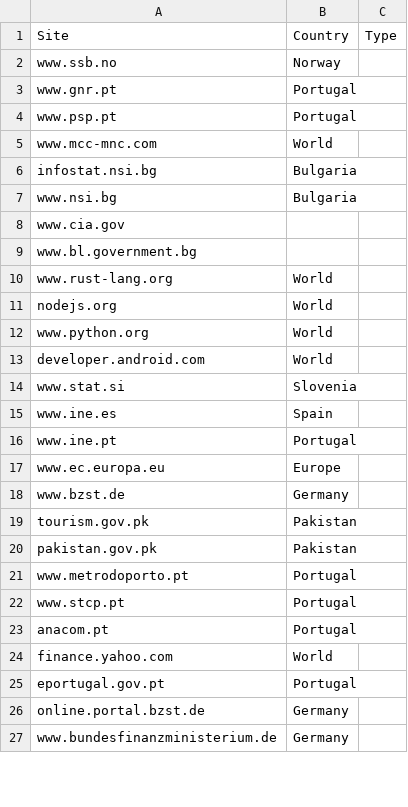
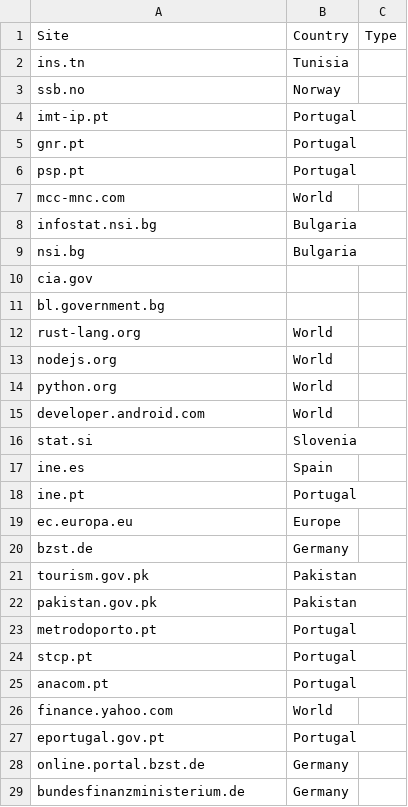
Before and after one commit to noname-nohost/lists, a CSV file: websites.csv, drawn as a sheet; only a part is shown; the diff covers the shown part only.

```diff
--- a/websites.csv
+++ b/websites.csv
@@ -1,23 +1,25 @@
 Site, Country, Type,
-www.ssb.no, Norway, ,
-www.gnr.pt, Portugal, ,
-www.psp.pt, Portugal, ,
-www.mcc-mnc.com, World, ,
+ins.tn, Tunisia,
+ssb.no, Norway, ,
+imt-ip.pt, Portugal, ,
+gnr.pt, Portugal, ,
+psp.pt, Portugal, ,
+mcc-mnc.com, World, ,
 infostat.nsi.bg, Bulgaria , ,
-www.nsi.bg, Bulgaria , ,
-www.cia.gov, , ,
-www.bl.government.bg, , ,
-www.rust-lang.org, World, ,
+nsi.bg, Bulgaria , ,
+cia.gov, , ,
+bl.government.bg, , ,
+rust-lang.org, World, ,
 nodejs.org, World, ,
-www.python.org, World, ,
+python.org, World, ,
 developer.android.com, World, ,
-www.stat.si, Slovenia, ,
-www.ine.es, Spain, ,
-www.ine.pt, Portugal, ,
-www.ec.europa.eu, Europe, ,
-www.bzst.de, Germany, ,
+stat.si, Slovenia, ,
+ine.es, Spain, ,
+ine.pt, Portugal, ,
+ec.europa.eu, Europe, ,
+bzst.de, Germany, ,
 tourism.gov.pk, Pakistan, ,
 pakistan.gov.pk, Pakistan, ,
-www.metrodoporto.pt, Portugal, ,
-www.stcp.pt, Portugal, ,
+metrodoporto.pt, Portugal, ,
+stcp.pt, Portugal, ,
 anacom.pt, Portugal, ,
@@ -26,2 +28,2 @@ eportugal.gov.pt, Portugal, ,
 online.portal.bzst.de, Germany, ,
-www.bundesfinanzministerium.de, Germany, ,
+bundesfinanzministerium.de, Germany, ,
```
Also changed, not shown: 23 edited cells elsewhere in this file, countries_population.csv, 1 other file.
